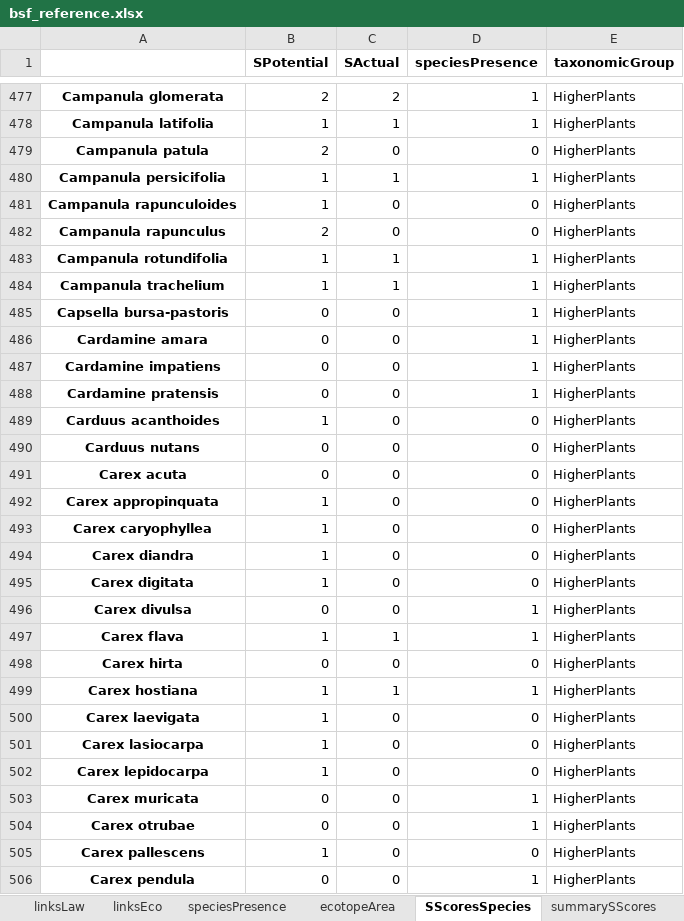
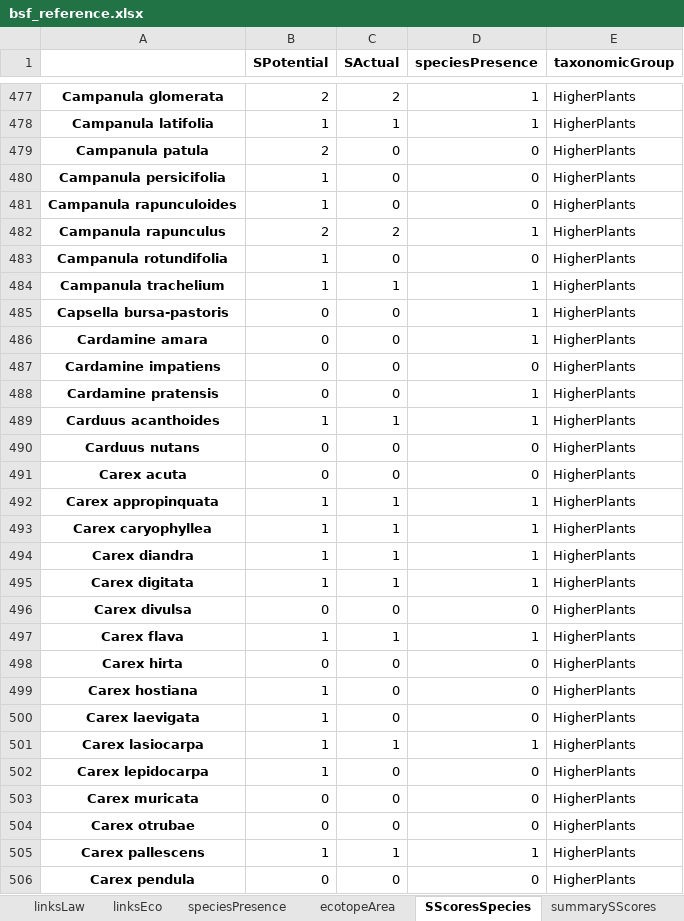
Before and after one commit to erjeetje/Virtual-River-prototype, an Excel workbook: scratch/bsf_reference.xlsx, sheet SScoresSpecies, drawn as a sheet; only a part is shown, gaps mark what is left out; values as stored, in another font and other column widths than the file's, no borders; the diff covers the shown part only; the diff names each change by its address in the sheet, - before the commit and + after, or states it on an @@ line.

```diff
--- a/scratch/bsf_reference.xlsx (sheet SScoresSpecies)
+++ b/scratch/bsf_reference.xlsx (sheet SScoresSpecies)
-C480 (SActual): 1
+C480 (SActual): 0
-D480 (speciesPresence): 1
+D480 (speciesPresence): 0
-C482 (SActual): 0
+C482 (SActual): 2
-D482 (speciesPresence): 0
+D482 (speciesPresence): 1
-C483 (SActual): 1
+C483 (SActual): 0
-D483 (speciesPresence): 1
+D483 (speciesPresence): 0
-D487 (speciesPresence): 1
+D487 (speciesPresence): 0
-C489 (SActual): 0
+C489 (SActual): 1
-D489 (speciesPresence): 0
+D489 (speciesPresence): 1
-C492:C495 (SActual): 0
+C492:C495 (SActual): 1
-D492:D495 (speciesPresence): 0
+D492:D495 (speciesPresence): 1
-D496 (speciesPresence): 1
+D496 (speciesPresence): 0
-C499 (SActual): 1
+C499 (SActual): 0
-D499 (speciesPresence): 1
+D499 (speciesPresence): 0
-C501 (SActual): 0
+C501 (SActual): 1
-D501 (speciesPresence): 0
+D501 (speciesPresence): 1
-D503:D504 (speciesPresence): 1
+D503:D504 (speciesPresence): 0
-C505 (SActual): 0
+C505 (SActual): 1
-D505 (speciesPresence): 0
+D505 (speciesPresence): 1
-D506 (speciesPresence): 1
+D506 (speciesPresence): 0
```
Also changed, not shown: 787 edited cells elsewhere in this sheet, sheet SEcoAct, sheet speciesPresence, sheet ATE, sheet TES, sheet ATEI, sheet summarySScores, 4 more sheets, scratch/bsf_intervention.xlsx, 12 other files.
